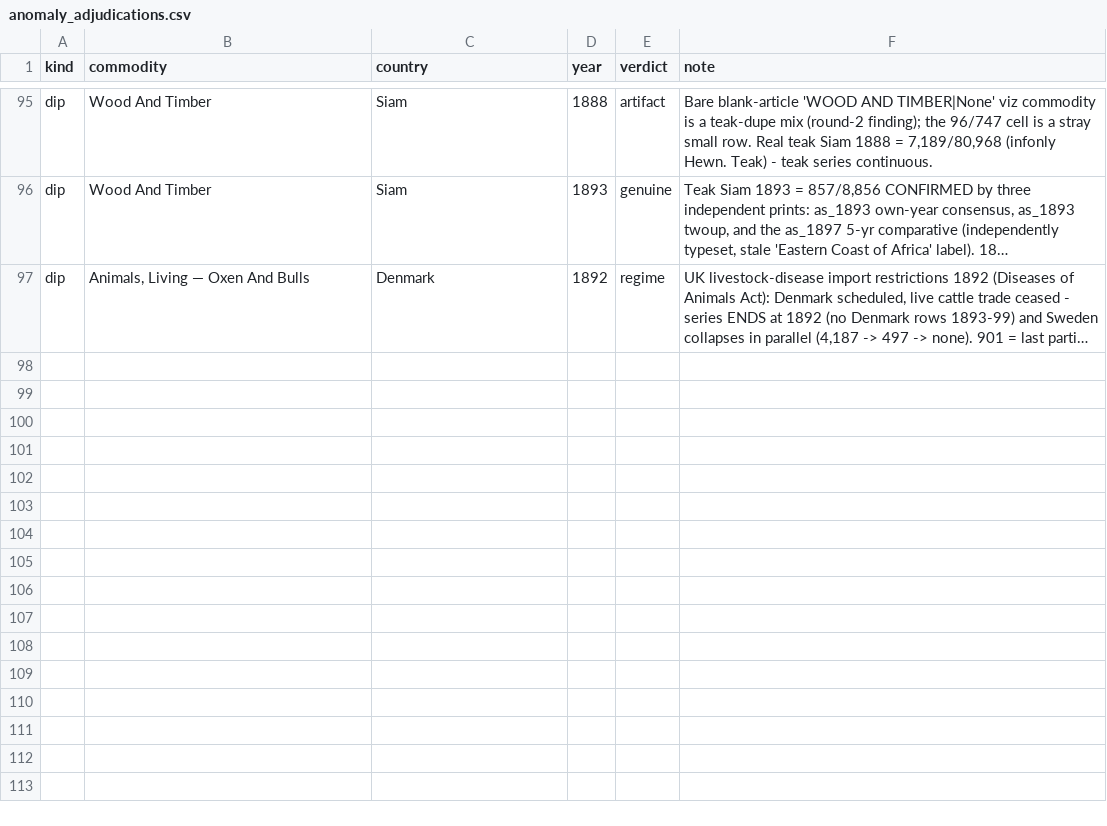
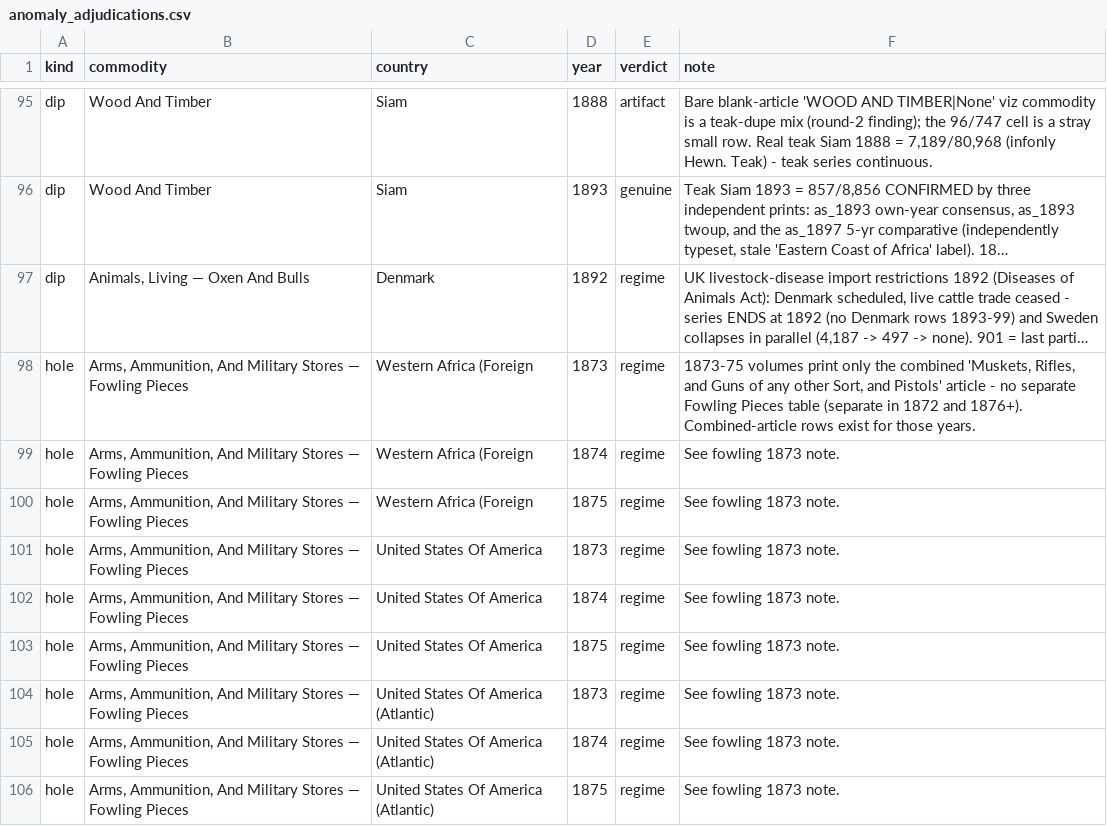
Before and after one commit to jburnford/uk-trade-db, a CSV file: reference/anomaly_adjudications.csv, drawn as a sheet; only a part is shown, gaps mark what is left out; long unchanged cells end in …; the diff names each change by its address in the sheet, - before the commit and + after, or states it on an @@ line.

```diff
--- a/reference/anomaly_adjudications.csv
+++ b/reference/anomaly_adjudications.csv
+row 98: hole | Arms, Ammunition, And Military Stores — Fowling Pieces | Western Africa (Foreign | 1873 | regime | 1873-75 volumes print only the combined 'Muskets, Rifles, and Guns of any other Sort, and Pistols' article - no separate Fowling Pieces table (separate in 1872 and 1876+). Combined-article rows exist for those years.
+row 99: hole | Arms, Ammunition, And Military Stores — Fowling Pieces | Western Africa (Foreign | 1874 | regime | See fowling 1873 note.
+row 100: hole | Arms, Ammunition, And Military Stores — Fowling Pieces | Western Africa (Foreign | 1875 | regime | See fowling 1873 note.
+row 101: hole | Arms, Ammunition, And Military Stores — Fowling Pieces | United States Of America | 1873 | regime | See fowling 1873 note.
+row 102: hole | Arms, Ammunition, And Military Stores — Fowling Pieces | United States Of America | 1874 | regime | See fowling 1873 note.
+row 103: hole | Arms, Ammunition, And Military Stores — Fowling Pieces | United States Of America | 1875 | regime | See fowling 1873 note.
+row 104: hole | Arms, Ammunition, And Military Stores — Fowling Pieces | United States Of America (Atlantic) | 1873 | regime | See fowling 1873 note.
+row 105: hole | Arms, Ammunition, And Military Stores — Fowling Pieces | United States Of America (Atlantic) | 1874 | regime | See fowling 1873 note.
+row 106: hole | Arms, Ammunition, And Military Stores — Fowling Pieces | United States Of America (Atlantic) | 1875 | regime | See fowling 1873 note.
```
Also changed, not shown: reference/group_repairs.csv, 2 other files.
